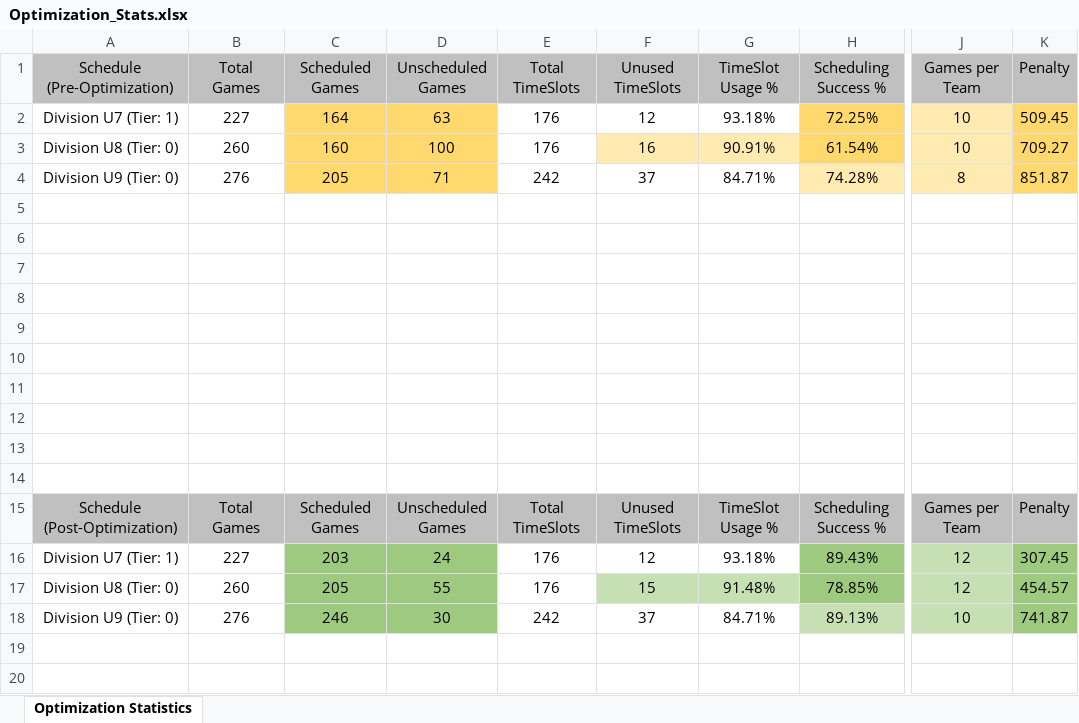
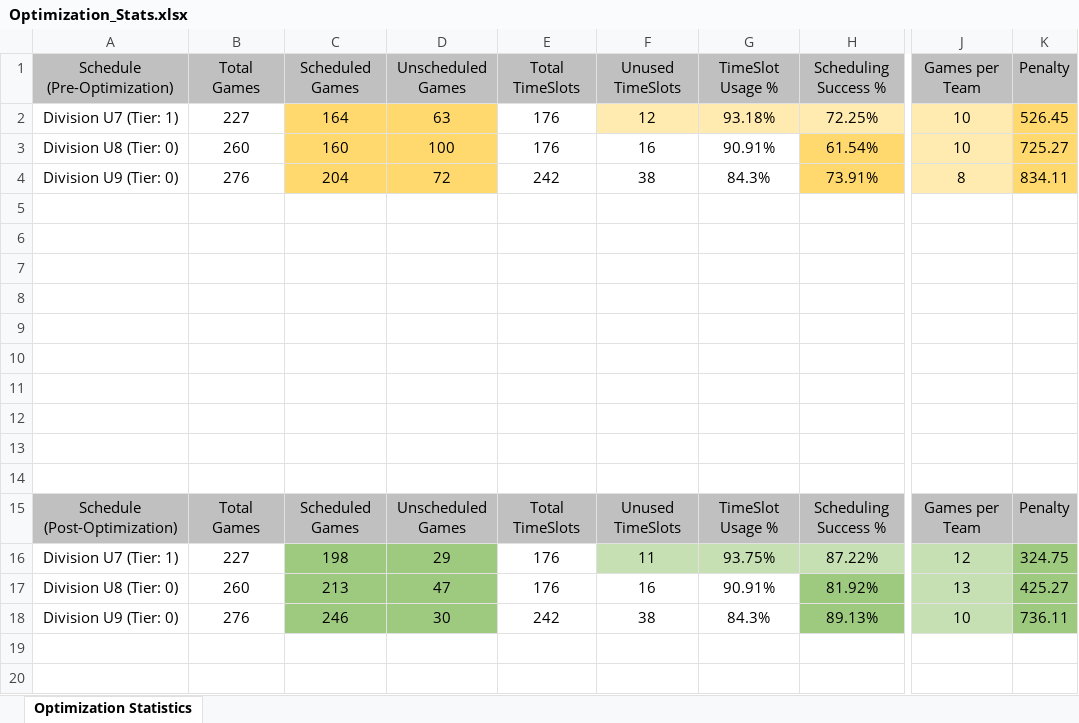
Before and after one commit to julian-carleton/Multi_variable_Sports_Scheduler, an Excel workbook: output/main/Optimization_Stats.xlsx, sheet Optimization Statistics, drawn as a sheet; only a part is shown, gaps mark what is left out; values as stored, in another font and other column widths than the file's, no borders; the diff covers the shown part only; the diff names each change by its address in the sheet, - before the commit and + after, or states it on an @@ line.

```diff
--- a/output/main/Optimization_Stats.xlsx (sheet Optimization Statistics)
+++ b/output/main/Optimization_Stats.xlsx (sheet Optimization Statistics)
-F2:G2 fill: none
+F2:G2 fill: #FFEAAF
-H2 fill: #FFD96D
+H2 fill: #FFEAAF
-K2 (Penalty): 509.45
+K2 (Penalty): 526.45
-F3:G3 fill: #FFEAAF
+F3:G3 fill: none
-K3 (Penalty): 709.27
+K3 (Penalty): 725.27
-C4 (Scheduled Games): 205
+C4 (Scheduled Games): 204
-D4 (Unscheduled Games): 71
+D4 (Unscheduled Games): 72
-F4 (Unused TimeSlots): 37
+F4 (Unused TimeSlots): 38
-G4 (TimeSlot Usage %): 84.71%
+G4 (TimeSlot Usage %): 84.3%
-H4 (Scheduling Success %): 74.28%
+H4 (Scheduling Success %): 73.91%
-H4 fill: #FFEAAF
+H4 fill: #FFD96D
-K4 (Penalty): 851.87
+K4 (Penalty): 834.11
-C16 (Scheduled Games): 203
+C16 (Scheduled Games): 198
-D16 (Unscheduled Games): 24
+D16 (Unscheduled Games): 29
-F16 (Unused TimeSlots): 12
+F16 (Unused TimeSlots): 11
-F16:G16 fill: none
+F16:G16 fill: #C6E0B4
-G16 (TimeSlot Usage %): 93.18%
+G16 (TimeSlot Usage %): 93.75%
-H16 (Scheduling Success %): 89.43%
+H16 (Scheduling Success %): 87.22%
-H16 fill: #9ECA80
+H16 fill: #C6E0B4
-K16 (Penalty): 307.45
+K16 (Penalty): 324.75
-C17 (Scheduled Games): 205
+C17 (Scheduled Games): 213
-D17 (Unscheduled Games): 55
+D17 (Unscheduled Games): 47
-F17 (Unused TimeSlots): 15
+F17 (Unused TimeSlots): 16
-F17:G17 fill: #C6E0B4
+F17:G17 fill: none
-G17 (TimeSlot Usage %): 91.48%
+G17 (TimeSlot Usage %): 90.91%
-H17 (Scheduling Success %): 78.85%
+H17 (Scheduling Success %): 81.92%
-J17 (Games per Team): 12
+J17 (Games per Team): 13
-K17 (Penalty): 454.57
+K17 (Penalty): 425.27
-F18 (Unused TimeSlots): 37
+F18 (Unused TimeSlots): 38
-G18 (TimeSlot Usage %): 84.71%
+G18 (TimeSlot Usage %): 84.3%
-H18 fill: #C6E0B4
+H18 fill: #9ECA80
-K18 (Penalty): 741.87
+K18 (Penalty): 736.11
```
Also changed, not shown: 1 edited cell elsewhere in this sheet, output/main/Output_Schedule.xlsx, output/main/TabuSearch_Stats.xlsx, 5 other files.
